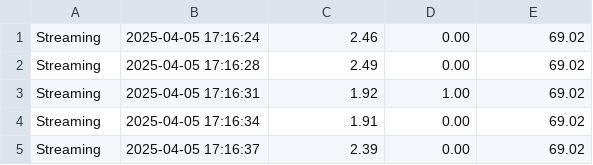
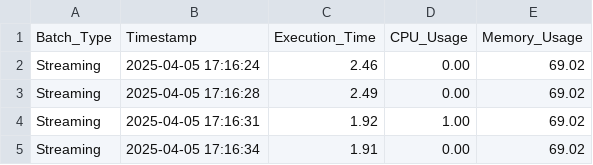
Before and after one commit to Amoghprakash2k4/Comparitive-Analysis-of-Streaming-and-Batch-Procesing-Using-Apache-Spark-and-Kafka, a CSV file: DBT_PROJECT_MAIN_!/performance_comparison.csv, drawn as a sheet; only a part is shown; the shorter side is filled out with more unchanged rows.

```diff
--- a/DBT_PROJECT_MAIN_!/performance_comparison.csv
+++ b/DBT_PROJECT_MAIN_!/performance_comparison.csv
@@ -1 +1,2 @@
+Batch_Type,Timestamp,Execution_Time,CPU_Usage,Memory_Usage
 Streaming,2025-04-05 17:16:24,2.46,0.00,69.02
```
Also changed, not shown: 3 other files.
